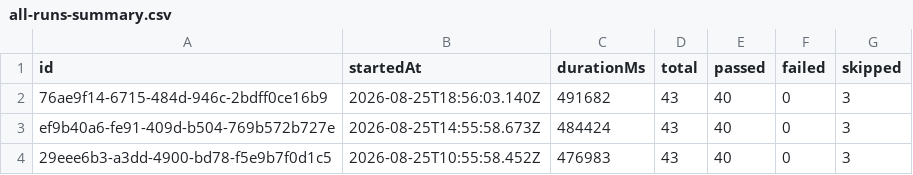
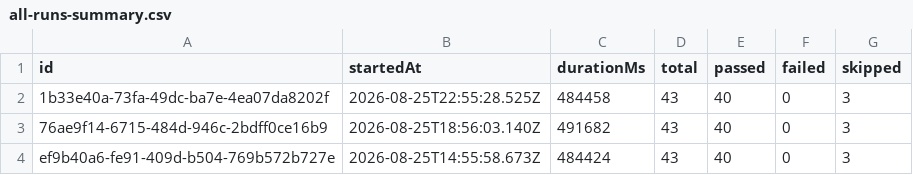
Before and after one commit to saira-uwc/Shunyalabs_widget, a CSV file: docs/exports/all-runs-summary.csv, drawn as a sheet; only a part is shown; the shorter side is filled out with more unchanged rows; the diff names each change by its address in the sheet, - before the commit and + after, or states it on an @@ line.

```diff
--- a/docs/exports/all-runs-summary.csv
+++ b/docs/exports/all-runs-summary.csv
+row 2: 1b33e40a-73fa-49dc-ba7e-4ea07da8202f | 2026-08-25T22:55:28.525Z | 484458 | 43 | 40 | 0 | 3
```
Also changed, not shown: docs/exports/current-run.csv, 2 other files.
